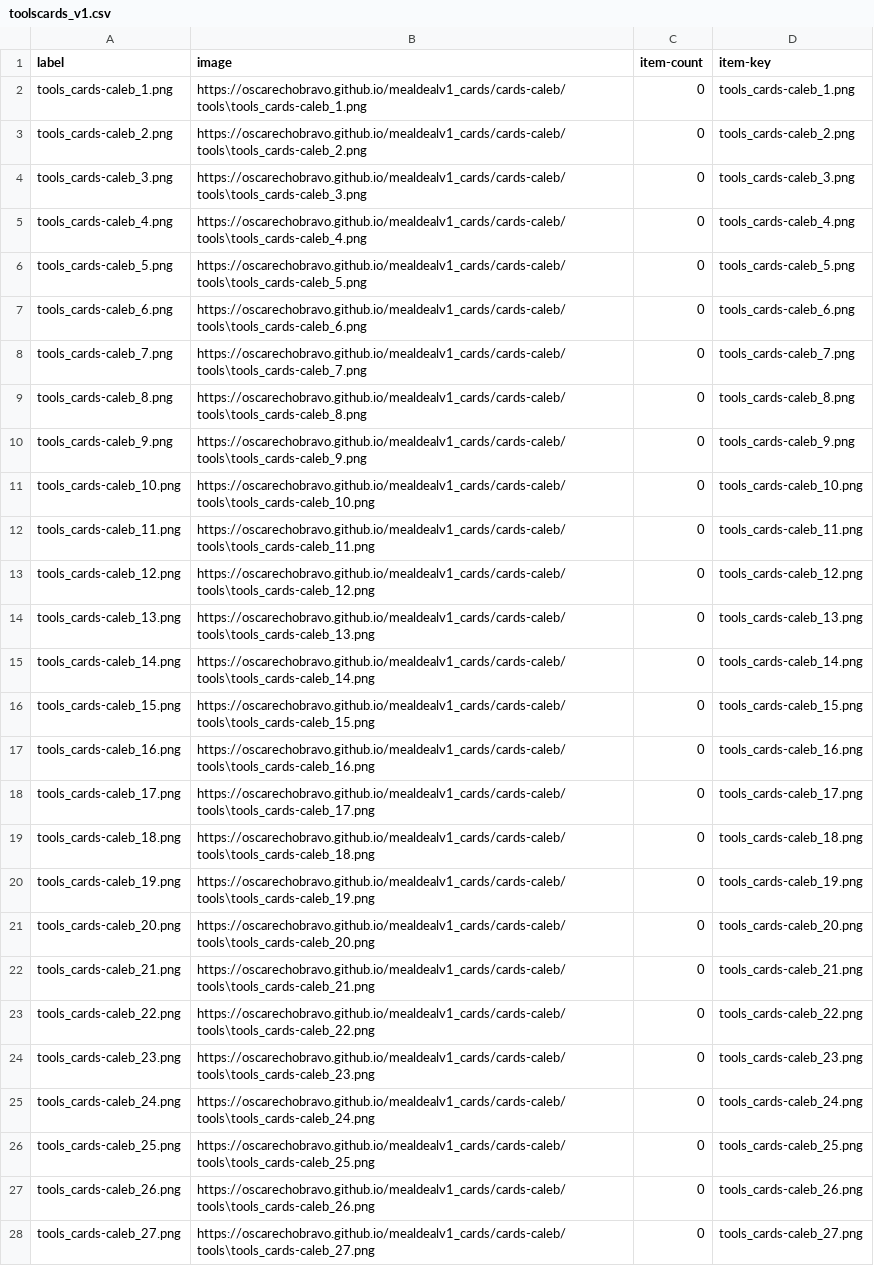
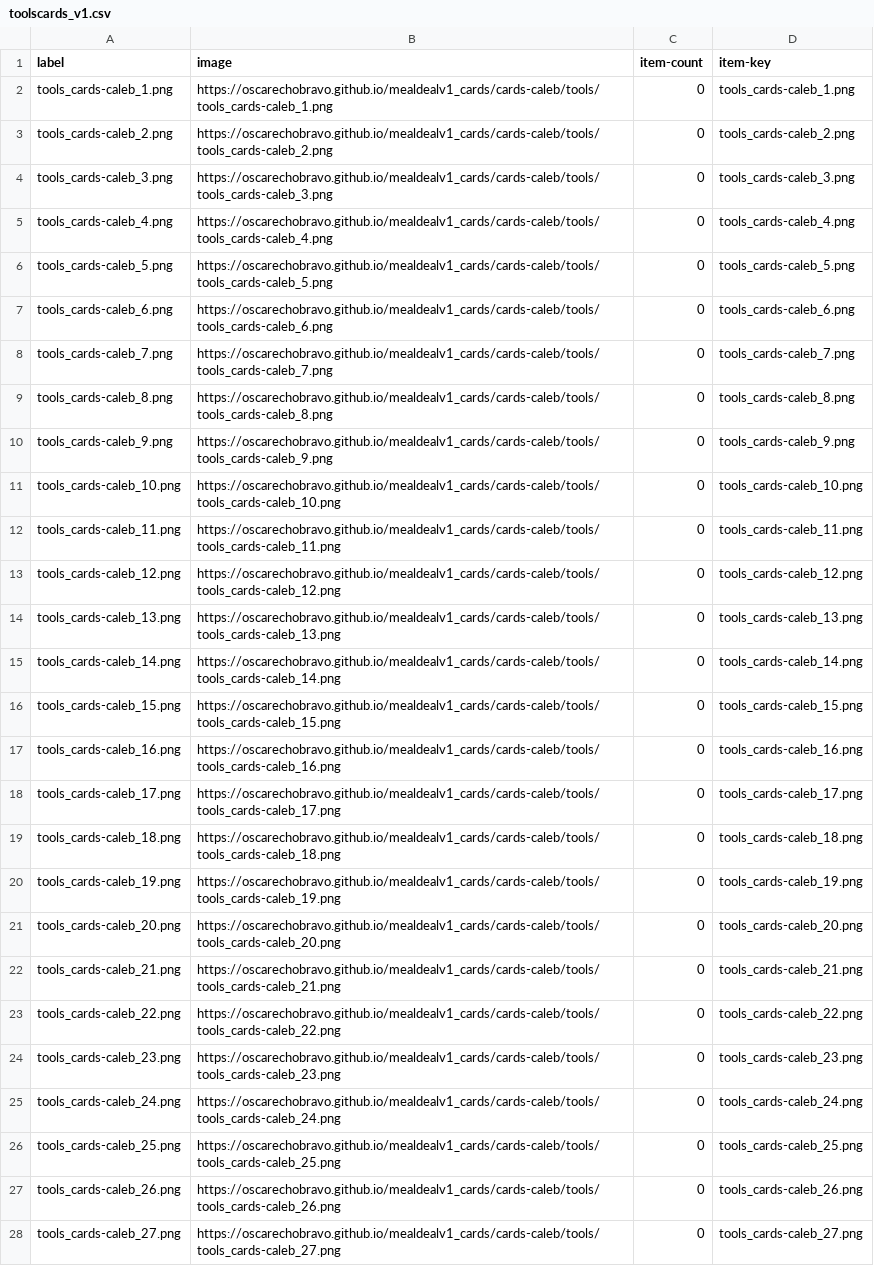
Before and after one commit to oscarechobravo/mealdealv1_cards, a CSV file: cards-caleb/toolscards_v1.csv, drawn as a sheet; only a part is shown; the diff covers the shown part only; the diff names each change by its address in the sheet, - before the commit and + after, or states it on an @@ line.

```diff
--- a/cards-caleb/toolscards_v1.csv
+++ b/cards-caleb/toolscards_v1.csv
-B2 (image): https://oscarechobravo.github.io/mealdealv1_cards/cards-caleb/tools\tools_cards-caleb_1.png
+B2 (image): https://oscarechobravo.github.io/mealdealv1_cards/cards-caleb/tools/tools_cards-caleb_1.png
-B3 (image): https://oscarechobravo.github.io/mealdealv1_cards/cards-caleb/tools\tools_cards-caleb_2.png
+B3 (image): https://oscarechobravo.github.io/mealdealv1_cards/cards-caleb/tools/tools_cards-caleb_2.png
-B4 (image): https://oscarechobravo.github.io/mealdealv1_cards/cards-caleb/tools\tools_cards-caleb_3.png
+B4 (image): https://oscarechobravo.github.io/mealdealv1_cards/cards-caleb/tools/tools_cards-caleb_3.png
-B5 (image): https://oscarechobravo.github.io/mealdealv1_cards/cards-caleb/tools\tools_cards-caleb_4.png
+B5 (image): https://oscarechobravo.github.io/mealdealv1_cards/cards-caleb/tools/tools_cards-caleb_4.png
-B6 (image): https://oscarechobravo.github.io/mealdealv1_cards/cards-caleb/tools\tools_cards-caleb_5.png
+B6 (image): https://oscarechobravo.github.io/mealdealv1_cards/cards-caleb/tools/tools_cards-caleb_5.png
-B7 (image): https://oscarechobravo.github.io/mealdealv1_cards/cards-caleb/tools\tools_cards-caleb_6.png
+B7 (image): https://oscarechobravo.github.io/mealdealv1_cards/cards-caleb/tools/tools_cards-caleb_6.png
-B8 (image): https://oscarechobravo.github.io/mealdealv1_cards/cards-caleb/tools\tools_cards-caleb_7.png
+B8 (image): https://oscarechobravo.github.io/mealdealv1_cards/cards-caleb/tools/tools_cards-caleb_7.png
-B9 (image): https://oscarechobravo.github.io/mealdealv1_cards/cards-caleb/tools\tools_cards-caleb_8.png
+B9 (image): https://oscarechobravo.github.io/mealdealv1_cards/cards-caleb/tools/tools_cards-caleb_8.png
-B10 (image): https://oscarechobravo.github.io/mealdealv1_cards/cards-caleb/tools\tools_cards-caleb_9.png
+B10 (image): https://oscarechobravo.github.io/mealdealv1_cards/cards-caleb/tools/tools_cards-caleb_9.png
-B11 (image): https://oscarechobravo.github.io/mealdealv1_cards/cards-caleb/tools\tools_cards-caleb_10.png
+B11 (image): https://oscarechobravo.github.io/mealdealv1_cards/cards-caleb/tools/tools_cards-caleb_10.png
-B12 (image): https://oscarechobravo.github.io/mealdealv1_cards/cards-caleb/tools\tools_cards-caleb_11.png
+B12 (image): https://oscarechobravo.github.io/mealdealv1_cards/cards-caleb/tools/tools_cards-caleb_11.png
-B13 (image): https://oscarechobravo.github.io/mealdealv1_cards/cards-caleb/tools\tools_cards-caleb_12.png
+B13 (image): https://oscarechobravo.github.io/mealdealv1_cards/cards-caleb/tools/tools_cards-caleb_12.png
-B14 (image): https://oscarechobravo.github.io/mealdealv1_cards/cards-caleb/tools\tools_cards-caleb_13.png
+B14 (image): https://oscarechobravo.github.io/mealdealv1_cards/cards-caleb/tools/tools_cards-caleb_13.png
-B15 (image): https://oscarechobravo.github.io/mealdealv1_cards/cards-caleb/tools\tools_cards-caleb_14.png
+B15 (image): https://oscarechobravo.github.io/mealdealv1_cards/cards-caleb/tools/tools_cards-caleb_14.png
-B16 (image): https://oscarechobravo.github.io/mealdealv1_cards/cards-caleb/tools\tools_cards-caleb_15.png
+B16 (image): https://oscarechobravo.github.io/mealdealv1_cards/cards-caleb/tools/tools_cards-caleb_15.png
-B17 (image): https://oscarechobravo.github.io/mealdealv1_cards/cards-caleb/tools\tools_cards-caleb_16.png
+B17 (image): https://oscarechobravo.github.io/mealdealv1_cards/cards-caleb/tools/tools_cards-caleb_16.png
-B18 (image): https://oscarechobravo.github.io/mealdealv1_cards/cards-caleb/tools\tools_cards-caleb_17.png
+B18 (image): https://oscarechobravo.github.io/mealdealv1_cards/cards-caleb/tools/tools_cards-caleb_17.png
-B19 (image): https://oscarechobravo.github.io/mealdealv1_cards/cards-caleb/tools\tools_cards-caleb_18.png
+B19 (image): https://oscarechobravo.github.io/mealdealv1_cards/cards-caleb/tools/tools_cards-caleb_18.png
-B20 (image): https://oscarechobravo.github.io/mealdealv1_cards/cards-caleb/tools\tools_cards-caleb_19.png
+B20 (image): https://oscarechobravo.github.io/mealdealv1_cards/cards-caleb/tools/tools_cards-caleb_19.png
-B21 (image): https://oscarechobravo.github.io/mealdealv1_cards/cards-caleb/tools\tools_cards-caleb_20.png
+B21 (image): https://oscarechobravo.github.io/mealdealv1_cards/cards-caleb/tools/tools_cards-caleb_20.png
-B22 (image): https://oscarechobravo.github.io/mealdealv1_cards/cards-caleb/tools\tools_cards-caleb_21.png
+B22 (image): https://oscarechobravo.github.io/mealdealv1_cards/cards-caleb/tools/tools_cards-caleb_21.png
-B23 (image): https://oscarechobravo.github.io/mealdealv1_cards/cards-caleb/tools\tools_cards-caleb_22.png
+B23 (image): https://oscarechobravo.github.io/mealdealv1_cards/cards-caleb/tools/tools_cards-caleb_22.png
-B24 (image): https://oscarechobravo.github.io/mealdealv1_cards/cards-caleb/tools\tools_cards-caleb_23.png
+B24 (image): https://oscarechobravo.github.io/mealdealv1_cards/cards-caleb/tools/tools_cards-caleb_23.png
-B25 (image): https://oscarechobravo.github.io/mealdealv1_cards/cards-caleb/tools\tools_cards-caleb_24.png
+B25 (image): https://oscarechobravo.github.io/mealdealv1_cards/cards-caleb/tools/tools_cards-caleb_24.png
-B26 (image): https://oscarechobravo.github.io/mealdealv1_cards/cards-caleb/tools\tools_cards-caleb_25.png
+B26 (image): https://oscarechobravo.github.io/mealdealv1_cards/cards-caleb/tools/tools_cards-caleb_25.png
-B27 (image): https://oscarechobravo.github.io/mealdealv1_cards/cards-caleb/tools\tools_cards-caleb_26.png
+B27 (image): https://oscarechobravo.github.io/mealdealv1_cards/cards-caleb/tools/tools_cards-caleb_26.png
-B28 (image): https://oscarechobravo.github.io/mealdealv1_cards/cards-caleb/tools\tools_cards-caleb_27.png
+B28 (image): https://oscarechobravo.github.io/mealdealv1_cards/cards-caleb/tools/tools_cards-caleb_27.png
```
Also changed, not shown: 5 edited cells elsewhere in this file, cards-caleb/energycards_v1.csv, cards-caleb/jobcards_v1.csv, 3 other files.
